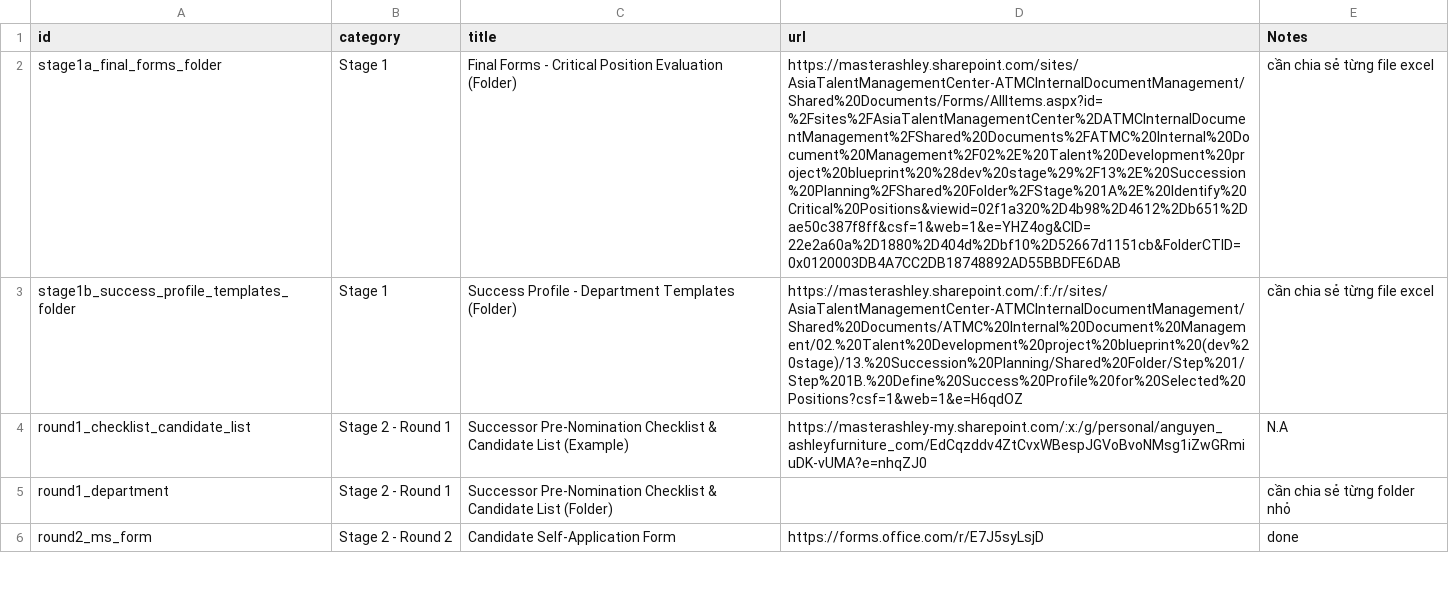
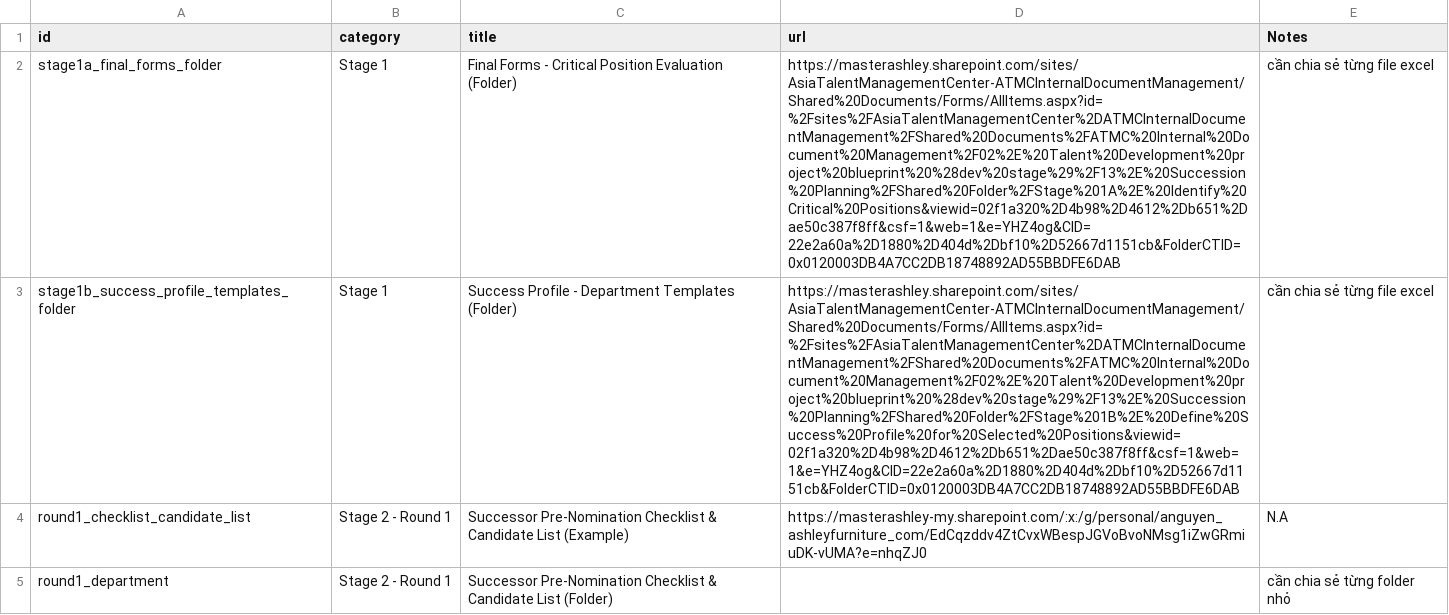
Before and after one commit to miyujin99/CVRO-Succession-Planning, a CSV file: assets/links.csv, drawn as a sheet; only a part is shown; the shorter side is filled out with more unchanged rows; the diff names each change by its address in the sheet, - before the commit and + after, or states it on an @@ line.

Commit message:
Add files via upload

```diff
--- a/assets/links.csv
+++ b/assets/links.csv
-D3 (url): https://masterashley.sharepoint.com/:f:/r/sites/AsiaTalentManagementCenter-ATMCInternalDocumentManagement/Shared%20Documents/ATMC%20Internal%20Document%20Management/02.%20Talent%20Development%20project%20blueprint%20(dev%20stage)/13.%20Succession%20Planning/Shared%20Folder/Step%201/Step%201B.%20Define%20Success%20Profile%20for%20Selected%20Positions?csf=1&web=1&e=H6qdOZ
+D3 (url): https://masterashley.sharepoint.com/sites/AsiaTalentManagementCenter-ATMCInternalDocumentManagement/Shared%20Documents/Forms/AllItems.aspx?id=%2Fsites%2FAsiaTalentManagementCenter%2DATMCInternalDocumentManagement%2FShared%20Documents%2FATMC%20Internal%20Document%20Management%2F02%2E%20Talent%20Development%20project%20blueprint%20%28dev%20stage%29%2F13%2E%20Succession%20Planning%2FShared%20Folder%2FStage%201B%2E%20Define%20Success%20Profile%20for%20Selected%20Positions&viewid=02f1a320%2D4b98%2D4612%2Db651%2Dae50c387f8ff&csf=1&web=1&e=YHZ4og&CID=22e2a60a%2D1880%2D404d%2Dbf10%2D52667d1151cb&FolderCTID=0x0120003DB4A7CC2DB18748892AD55BBDFE6DAB
```
